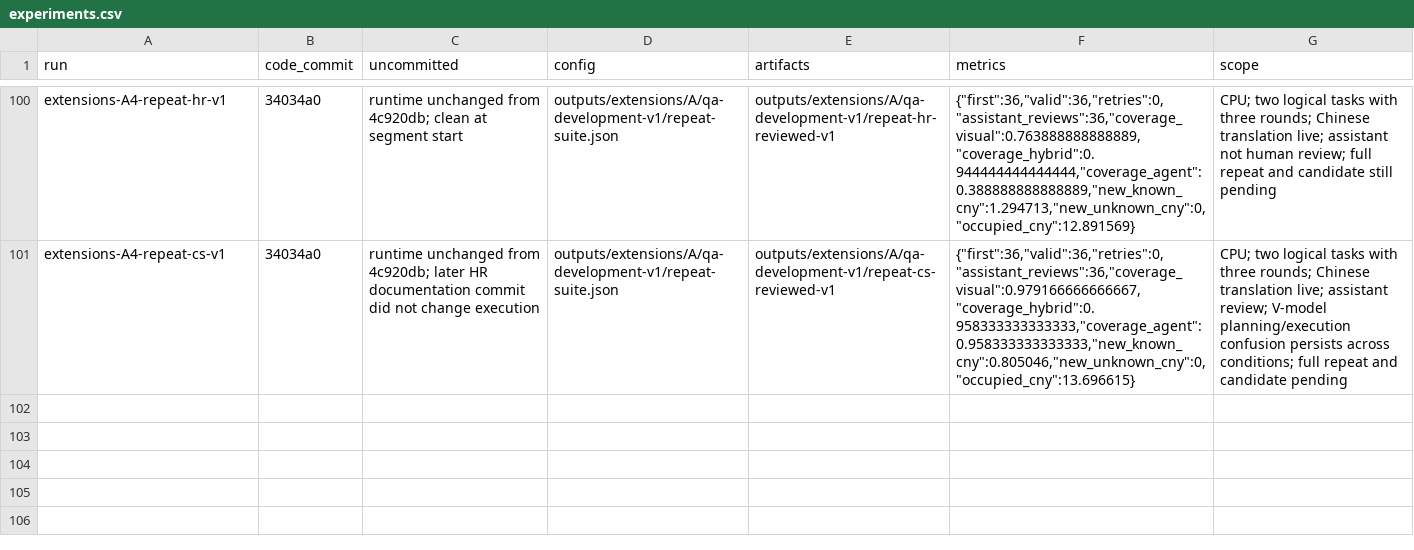
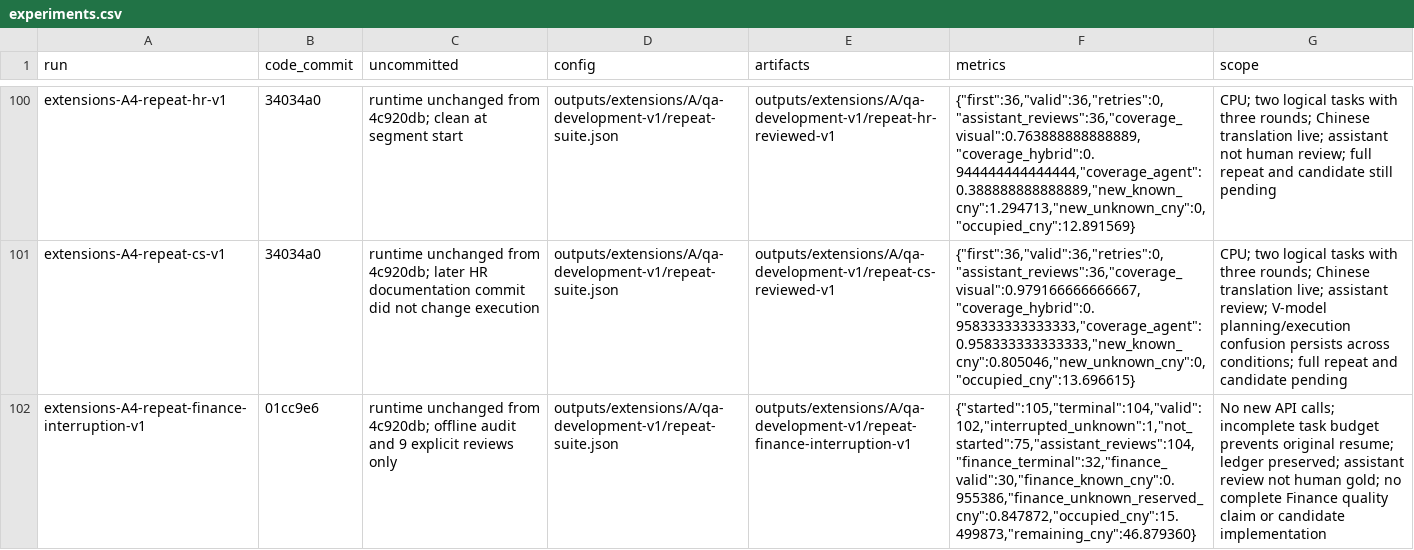
Before and after one commit to linlin-is-me/FolioRecall, a CSV file: doc/experiments.csv, drawn as a sheet; only a part is shown, gaps mark what is left out; the diff names each change by its address in the sheet, - before the commit and + after, or states it on an @@ line.

Commit message:
docs: 核对 Finance 波动中断并补齐已有回答评审
104项终态与助手评审齐全；保留1项未知任务预算及75项未开始记录。逐调用核对账本，保留中断请求预留，确认原恢复保护拒绝接续。本轮未调用API或修改执行代码。

```diff
--- a/doc/experiments.csv
+++ b/doc/experiments.csv
+row 102: extensions-A4-repeat-finance-interruption-v1 | 01cc9e6 | runtime unchanged from 4c920db; offline audit and 9 explicit reviews only | outputs/extensions/A/qa-development-v1/repeat-suite.json | outputs/extensions/A/qa-development-v1/repeat-finance-interruption-v1 | {"started":105,"terminal":104,"valid":102,"interrupted_unknown":1,"not_started":75,"assistant_reviews":104,"finance_terminal":32,"finance_valid":30,"finance_known_cny":0.955386,"finance_unknown_reserved_cny":0.847872,"occupied_cny":15.499873,"remaining_cny":46.879360} | No new API calls; incomplete task budget prevents original resume; ledger preserved; assistant review not human gold; no complete Finance quality claim or candidate implementation
```
Also changed, not shown: 2 other files.
